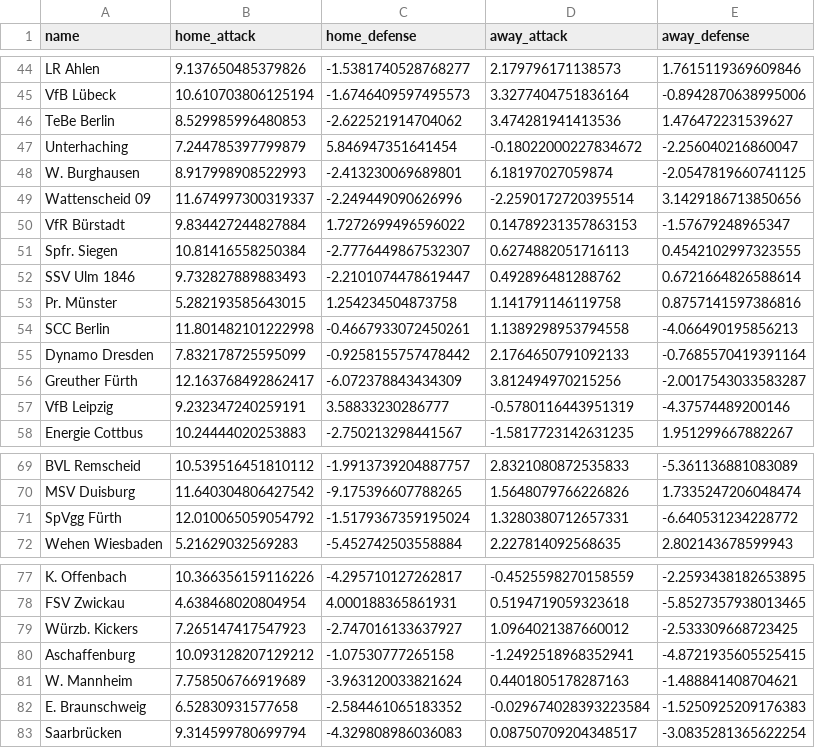
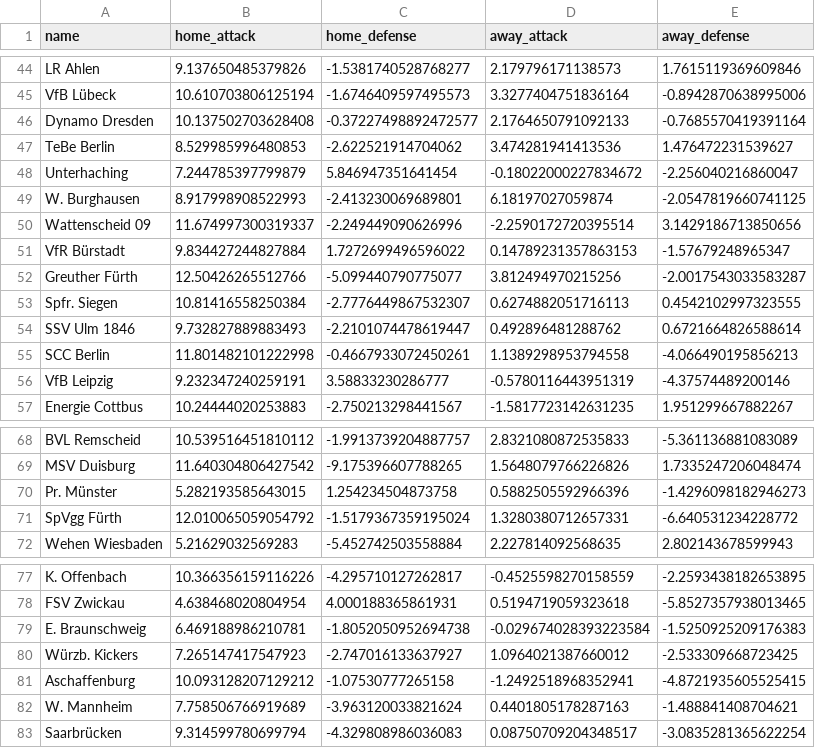
Before and after one commit to Nilsiraptor/BundesligaPredictor, a CSV file: model.csv, drawn as a sheet; only a part is shown, gaps mark what is left out; removed rows and columns are numbered as before the commit, all else as after; the diff covers the shown part only; the diff names each change by its address in the sheet, - before the commit and + after, or states it on an @@ line.

```diff
--- a/model.csv
+++ b/model.csv
+row 46: Dynamo Dresden | 10.137502703628408 | -0.37227498892472577 | 2.1764650791092133 | -0.7685570419391164
+row 52: Greuther Fürth | 12.50426265512766 | -5.099440790775077 | 3.812494970215256 | -2.0017543033583287
-row 53: Pr. Münster | 5.282193585643015 | 1.254234504873758 | 1.141791146119758 | 0.8757141597386816
-row 55: Dynamo Dresden | 7.832178725595099 | -0.9258155757478442 | 2.1764650791092133 | -0.7685570419391164
-row 56: Greuther Fürth | 12.163768492862417 | -6.072378843434309 | 3.812494970215256 | -2.0017543033583287
+row 70: Pr. Münster | 5.282193585643015 | 1.254234504873758 | 0.5882505592966396 | -1.4296098182946273
+row 79: E. Braunschweig | 6.469188986210781 | -1.8052050952694738 | -0.029674028393223584 | -1.5250925209176383
-row 82: E. Braunschweig | 6.52830931577658 | -2.584461065183352 | -0.029674028393223584 | -1.5250925209176383
```
Also changed, not shown: 4 added rows, 4 removed rows and 56 edited cells elsewhere in this file, 5 other files.
